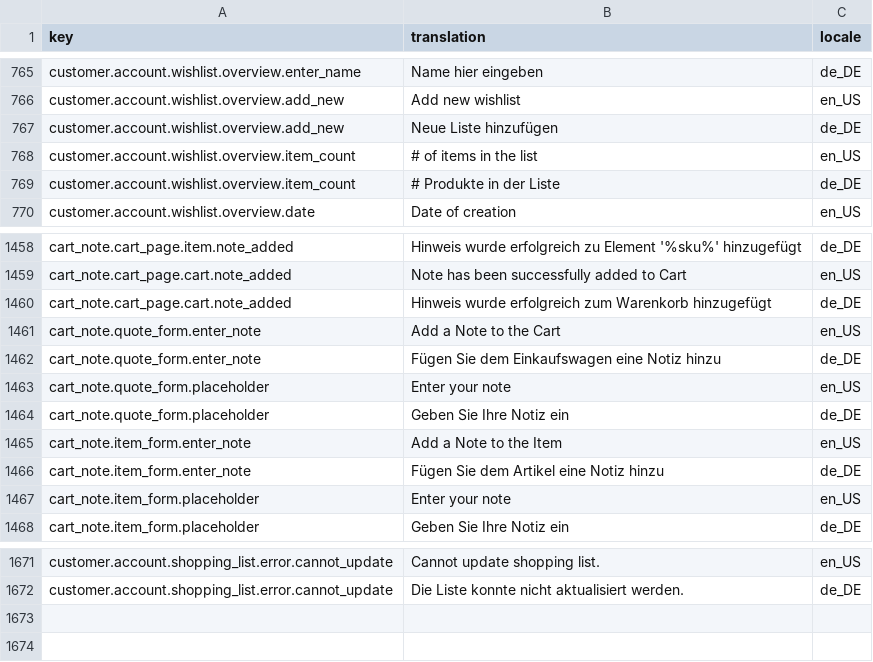
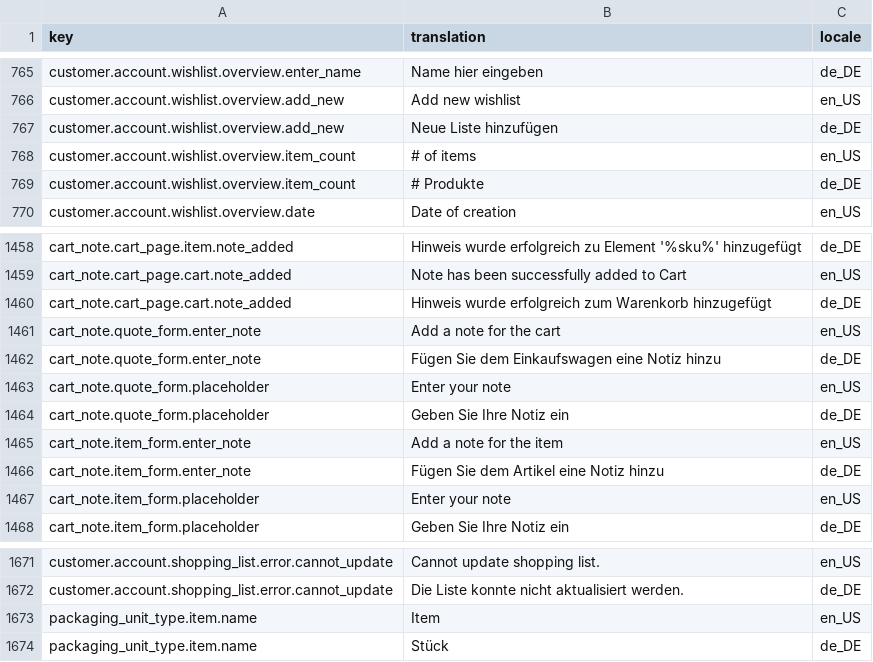
Before and after one commit to spryker-shop/b2b-demo-shop, a CSV file: data/import/glossary.csv, drawn as a sheet; only a part is shown, gaps mark what is left out.

```diff
--- a/data/import/glossary.csv
+++ b/data/import/glossary.csv
@@ -767,4 +767,4 @@ customer.account.wishlist.overview.add_new,Add new wishlist,en_US
 customer.account.wishlist.overview.add_new,Neue Liste hinzufügen,de_DE
-customer.account.wishlist.overview.item_count,# of items in the list,en_US
-customer.account.wishlist.overview.item_count,# Produkte in der Liste,de_DE
+customer.account.wishlist.overview.item_count,# of items,en_US
+customer.account.wishlist.overview.item_count,# Produkte,de_DE
 customer.account.wishlist.overview.date,Date of creation,en_US
@@ -1460,3 +1460,3 @@ cart_note.cart_page.cart.note_added,Note has been successfully added to Cart,en_
 cart_note.cart_page.cart.note_added,Hinweis wurde erfolgreich zum Warenkorb hinzugefügt,de_DE
-cart_note.quote_form.enter_note,Add a Note to the Cart,en_US
+cart_note.quote_form.enter_note,Add a note for the cart,en_US
 cart_note.quote_form.enter_note,Fügen Sie dem Einkaufswagen eine Notiz hinzu,de_DE
@@ -1464,3 +1464,3 @@ cart_note.quote_form.placeholder,Enter your note,en_US
 cart_note.quote_form.placeholder,Geben Sie Ihre Notiz ein,de_DE
-cart_note.item_form.enter_note,Add a Note to the Item,en_US
+cart_note.item_form.enter_note,Add a note for the item,en_US
 cart_note.item_form.enter_note,Fügen Sie dem Artikel eine Notiz hinzu,de_DE
@@ -1672 +1672,3 @@ customer.account.shopping_list.error.cannot_update,Cannot update shopping list.,
 customer.account.shopping_list.error.cannot_update,Die Liste konnte nicht aktualisiert werden.,de_DE
+packaging_unit_type.item.name,Item,en_US
+packaging_unit_type.item.name,Stück,de_DE
```
Also changed, not shown: data/import/icecat_biz_data/product_abstract.csv, data/import/icecat_biz_data/product_concrete.csv, 24 other files.
